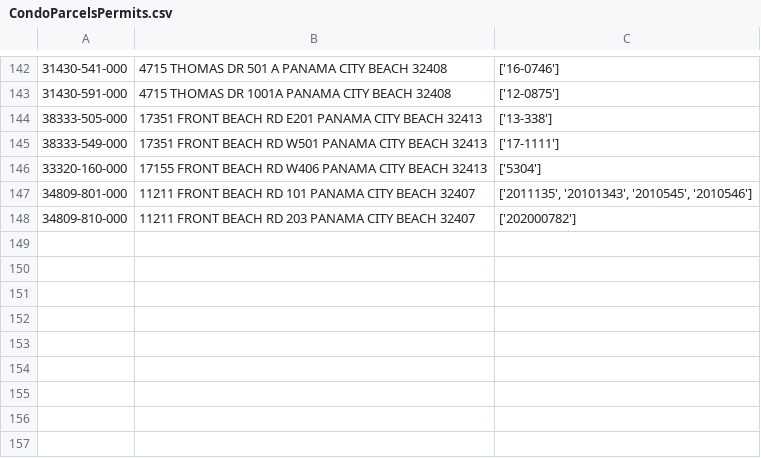
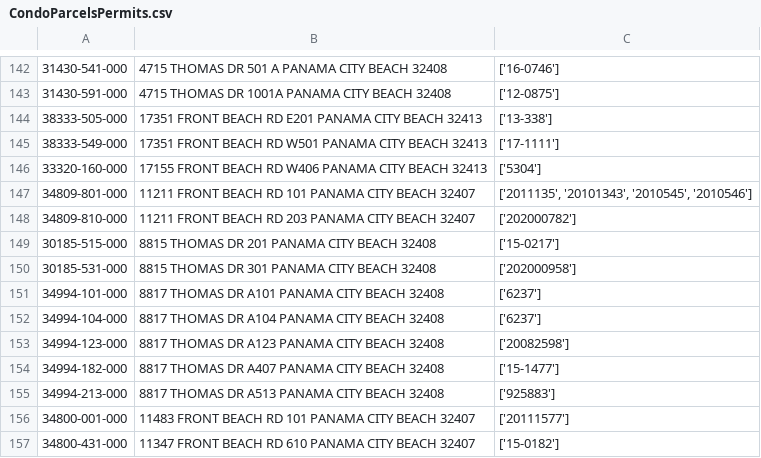
Before and after one commit to kangeles47/DPBWE, a CSV file: CondoParcelsPermits.csv, drawn as a sheet; only a part is shown, gaps mark what is left out; the diff names each change by its address in the sheet, - before the commit and + after, or states it on an @@ line.

```diff
--- a/CondoParcelsPermits.csv
+++ b/CondoParcelsPermits.csv
+row 149: 30185-515-000 | 8815 THOMAS DR 201 PANAMA CITY BEACH 32408 | ['15-0217']
+row 150: 30185-531-000 | 8815 THOMAS DR 301 PANAMA CITY BEACH 32408 | ['202000958']
+row 151: 34994-101-000 | 8817 THOMAS DR A101 PANAMA CITY BEACH 32408 | ['6237']
+row 152: 34994-104-000 | 8817 THOMAS DR A104 PANAMA CITY BEACH 32408 | ['6237']
+row 153: 34994-123-000 | 8817 THOMAS DR A123 PANAMA CITY BEACH 32408 | ['20082598']
+row 154: 34994-182-000 | 8817 THOMAS DR A407 PANAMA CITY BEACH 32408 | ['15-1477']
+row 155: 34994-213-000 | 8817 THOMAS DR A513 PANAMA CITY BEACH 32408 | ['925883']
+row 156: 34800-001-000 | 11483 FRONT BEACH RD 101 PANAMA CITY BEACH 32407 | ['20111577']
+row 157: 34800-431-000 | 11347 FRONT BEACH RD 610 PANAMA CITY BEACH 32407 | ['15-0182']
```
Also changed, not shown: CommParcels.csv, CommParcelsPermits.csv, 2 other files.
